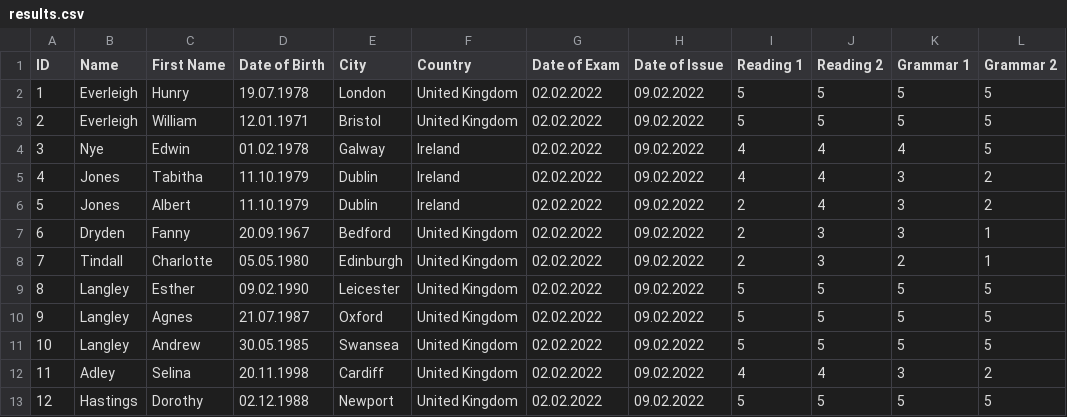
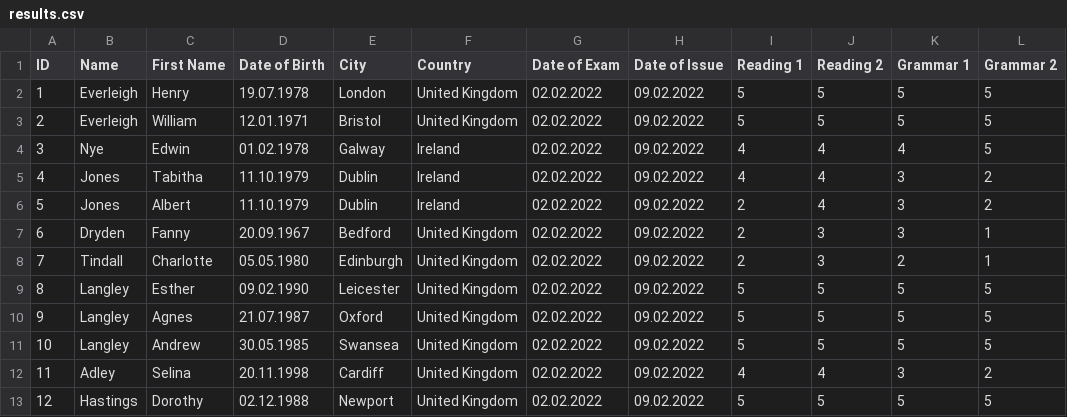
Before and after one commit to nico-benz-lci/verify, a CSV file: output/results.csv, drawn as a sheet; only a part is shown; the diff names each change by its address in the sheet, - before the commit and + after, or states it on an @@ line.

Commit message:
Update results.csv

```diff
--- a/output/results.csv
+++ b/output/results.csv
-C2 (First Name): Hunry
+C2 (First Name): Henry
```
